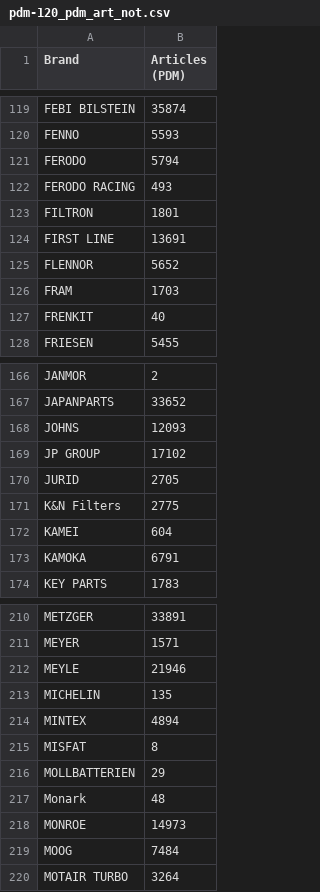
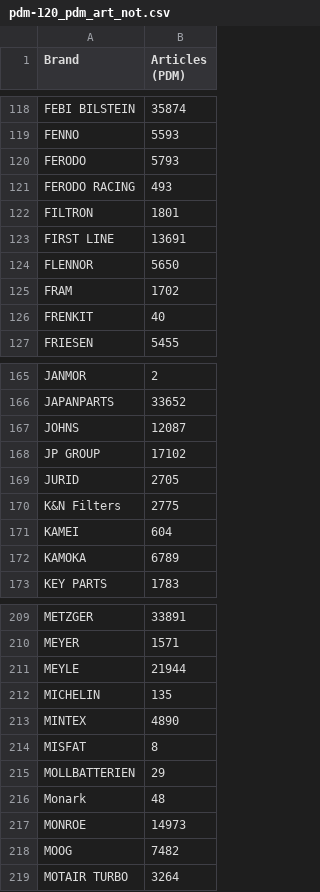
Before and after one commit to hasankfz/data_mgmt, a CSV file: pdm_datasets/pdm-120_pdm_art_not.csv, drawn as a sheet; only a part is shown, gaps mark what is left out; the diff covers the shown part only.

```diff
--- a/pdm_datasets/pdm-120_pdm_art_not.csv
+++ b/pdm_datasets/pdm-120_pdm_art_not.csv
@@ -120,3 +119,3 @@ FEBI BILSTEIN;35874
 FENNO;5593
-FERODO;5794
+FERODO;5793
 FERODO RACING;493
@@ -124,4 +123,4 @@ FILTRON;1801
 FIRST LINE;13691
-FLENNOR;5652
-FRAM;1703
+FLENNOR;5650
+FRAM;1702
 FRENKIT;40
@@ -167,3 +166,3 @@ JANMOR;2
 JAPANPARTS;33652
-JOHNS;12093
+JOHNS;12087
 JP GROUP;17102
@@ -172,3 +171,3 @@ K&N Filters;2775
 KAMEI;604
-KAMOKA;6791
+KAMOKA;6789
 KEY PARTS;1783
@@ -211,5 +210,5 @@ METZGER;33891
 MEYER;1571
-MEYLE;21946
+MEYLE;21944
 MICHELIN;135
-MINTEX;4894
+MINTEX;4890
 MISFAT;8
@@ -218,3 +217,3 @@ Monark;48
 MONROE;14973
-MOOG;7484
+MOOG;7482
 MOTAIR TURBO;3264
```
Also changed, not shown: 2 removed rows and 29 edited cells elsewhere in this file, 13 other files.
